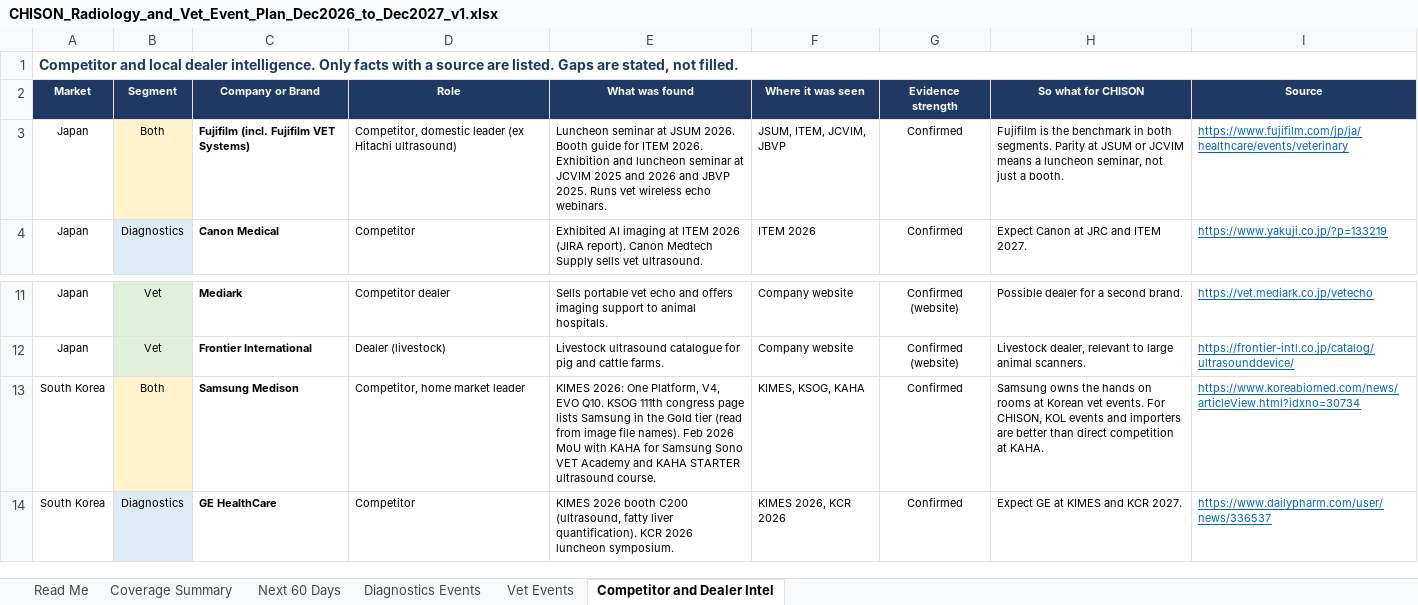
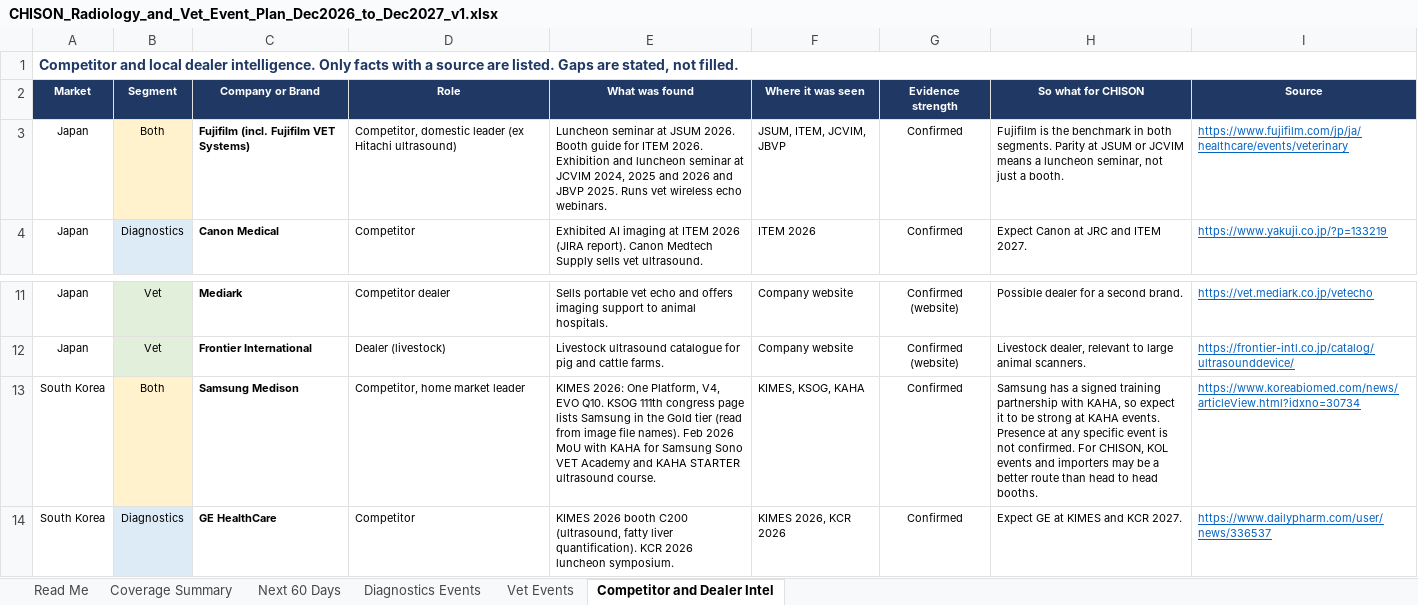
Before and after one commit to caspertanch/Korea-Dealer, an Excel workbook: Events/CHISON_Radiology_and_Vet_Event_Plan_Dec2026_to_Dec2027_v1.xlsx, sheet Competitor and Dealer Intel, drawn as a sheet; only a part is shown, gaps mark what is left out; values as stored, in another font and other column widths than the file's, no borders; charts and pictures not drawn; the diff names each change by its address in the sheet, - before the commit and + after, or states it on an @@ line.

```diff
--- a/Events/CHISON_Radiology_and_Vet_Event_Plan_Dec2026_to_Dec2027_v1.xlsx (sheet Competitor and Dealer Intel)
+++ b/Events/CHISON_Radiology_and_Vet_Event_Plan_Dec2026_to_Dec2027_v1.xlsx (sheet Competitor and Dealer Intel)
-E3 (What was found): …at JCVIM 2025 and…
+E3 (What was found): …at JCVIM 2024, 2025 and…
-H13 (So what for CHISON): Samsung owns the hands on rooms at Korean vet events. For CHISON, KOL events and importers are better than direct competition at KAHA.
+H13 (So what for CHISON): Samsung has a signed training partnership with KAHA, so expect it to be strong at KAHA events. Presence at any specific event is not confirmed. For CHISON, KOL events and importers may be a better route than head to head booths.
```
Also changed, not shown: sheet Diagnostics Events, sheet Vet Events, sheet Coverage Summary, sheet Read Me, sheet Next 60 Days, formulas that keep their value, 1 other file.
